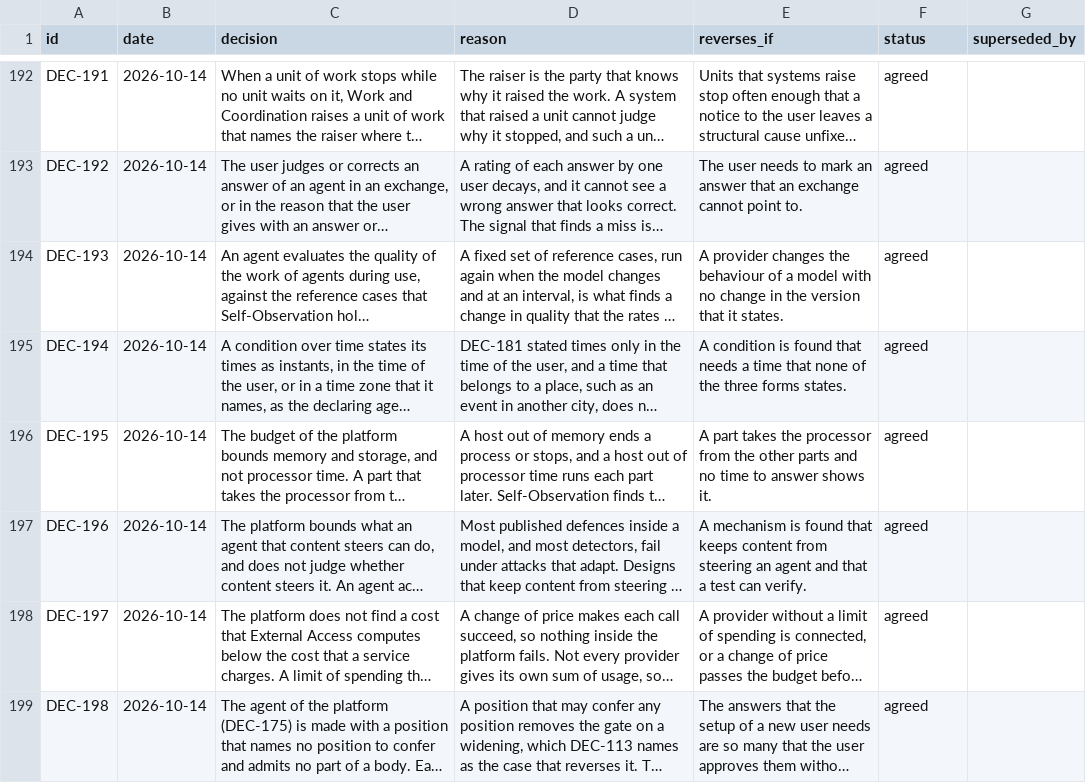
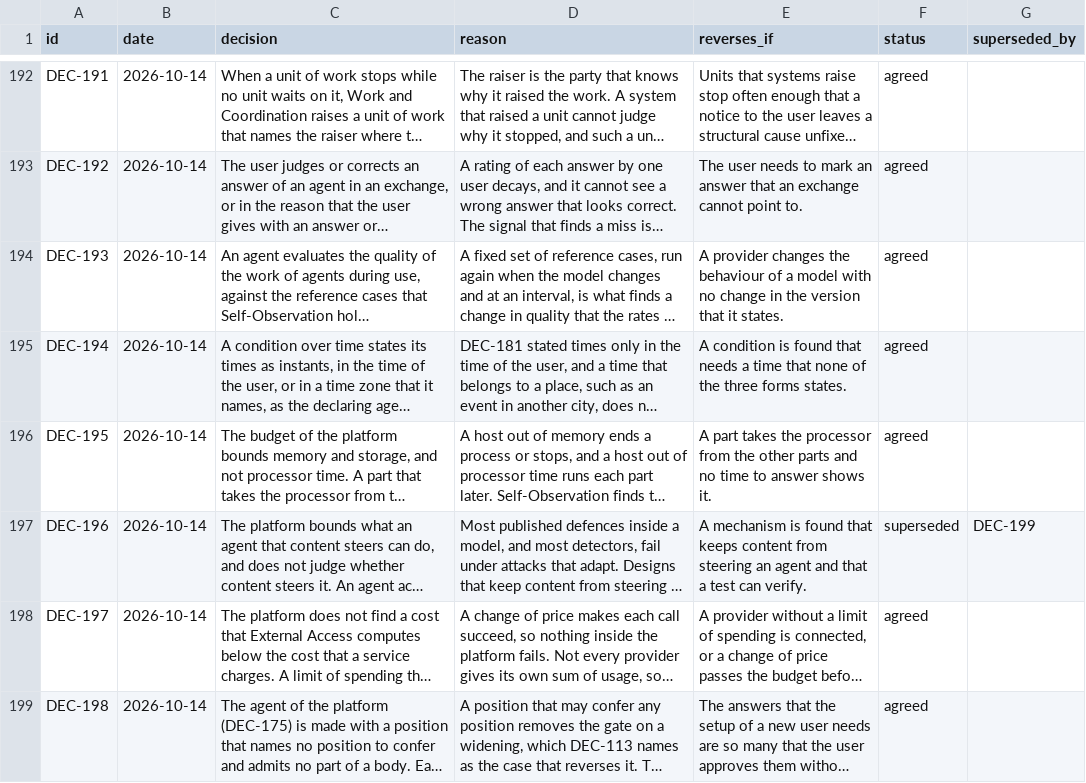
Before and after one commit to amit-wei/pendentive, a CSV file: model/registers/design_decisions.csv, drawn as a sheet; only a part is shown, gaps mark what is left out; long unchanged cells end in …; the diff covers the shown part only; the diff names each change by its address in the sheet, - before the commit and + after, or states it on an @@ line.

```diff
--- a/model/registers/design_decisions.csv
+++ b/model/registers/design_decisions.csv
-F197 (status): agreed
+F197 (status): superseded
-G197 (superseded_by): (empty)
+G197 (superseded_by): DEC-199
```
Also changed, not shown: 2 added rows elsewhere in this file, model/product/interaction/interaction_requirements.csv, model/product/interaction/interaction_risks.csv, 11 other files.
